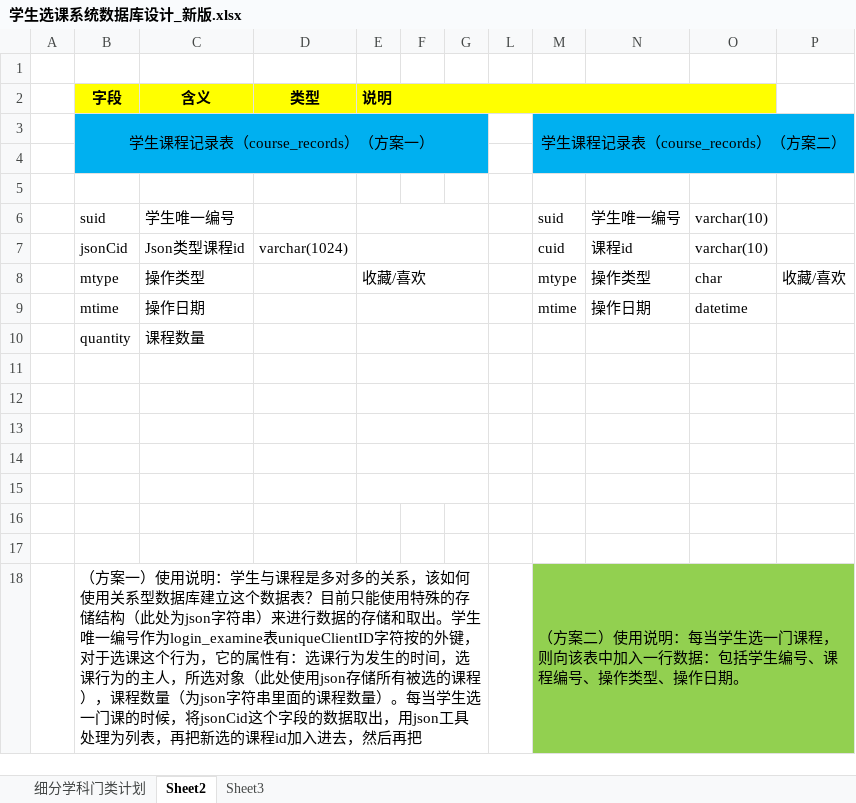
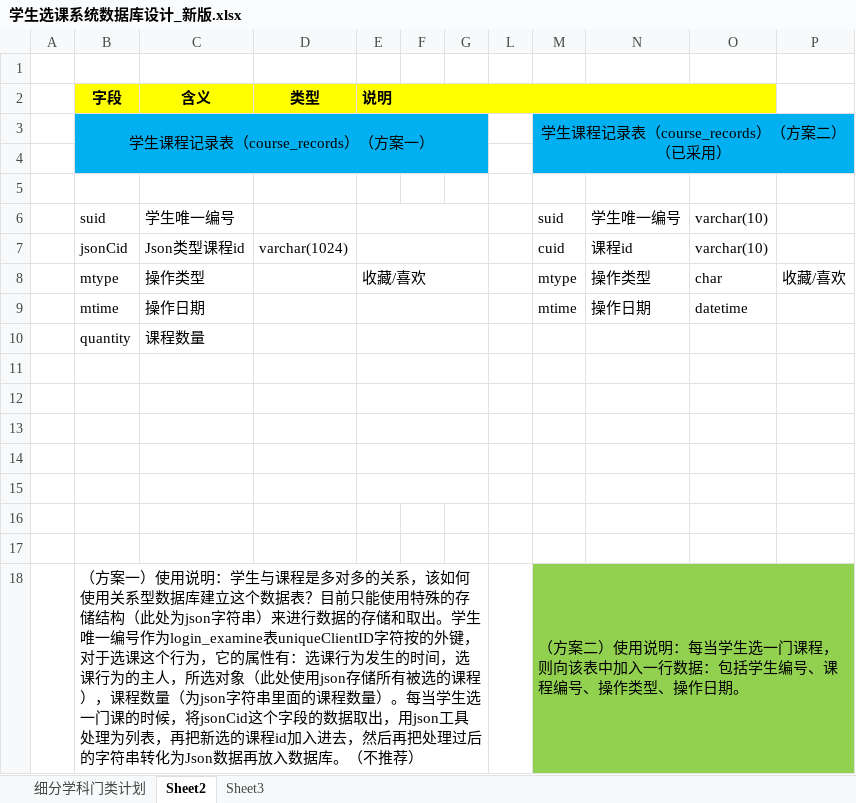
Before and after one commit to Ericwonne/GraduationProject, an Excel workbook: GradutionProject/App_Data/学生选课系统数据库设计_新版.xlsx, sheet Sheet2, drawn as a sheet; values as stored, in another font and other column widths than the file's, no borders; the diff names each change by its address in the sheet, - before the commit and + after, or states it on an @@ line.

```diff
--- a/GradutionProject/App_Data/学生选课系统数据库设计_新版.xlsx (sheet Sheet2)
+++ b/GradutionProject/App_Data/学生选课系统数据库设计_新版.xlsx (sheet Sheet2)
-M3: 学生课程记录表（course_records）（方案二）
+M3: 学生课程记录表（course_records）（方案二）（已采用）
-B18 (字段): …然后再把
+B18 (字段): …然后再把处理过后的字符串转化为Json数据再放入数据库。（不推荐）
```
Also changed, not shown: sheet 细分学科门类计划, 8 other files.
